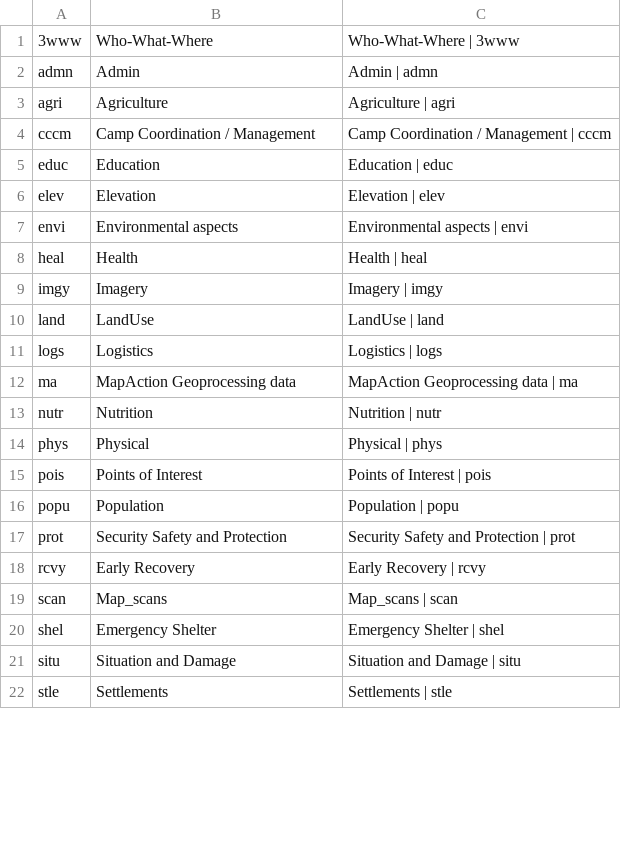
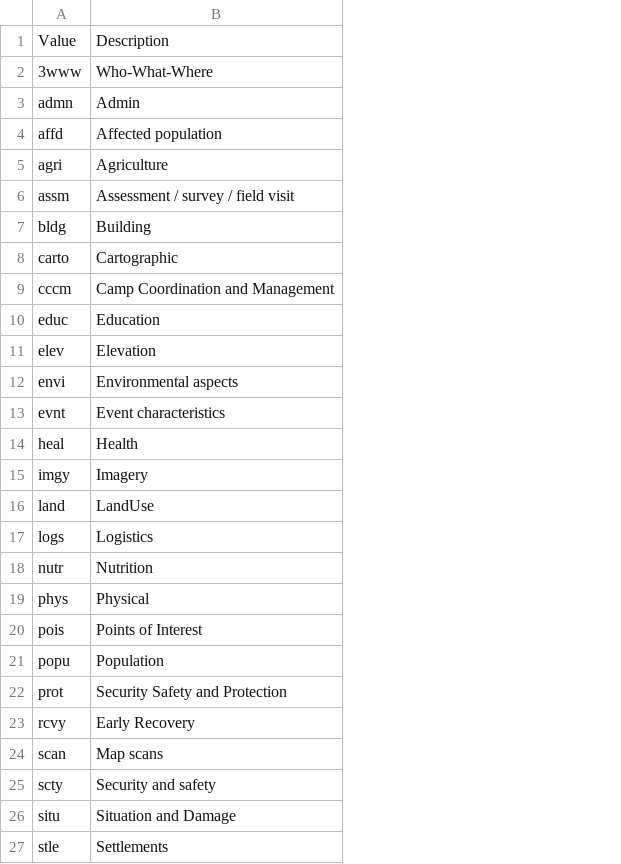
Before and after one commit to mapaction/data-name-lookup-tables, a CSV file: 200_data_name_lookup/category.csv, drawn as a sheet; only a part is shown; removed rows and columns are numbered as before the commit, all else as after; the diff names each change by its address in the sheet, - before the commit and + after, or states it on an @@ line.

```diff
--- a/200_data_name_lookup/category.csv
+++ b/200_data_name_lookup/category.csv
-column C, rows 1-11: Who-What-Where | 3www | Admin | admn | Agriculture | agri | Camp Coordination / Management | cccm | Education | educ | Elevation | elev | Environmental aspects | envi | Health | heal | Imagery | imgy | LandUse | land | Logistics | logs; rows 13-19: Nutrition | nutr | Physical | phys | Points of Interest | pois | Population | popu | Security Safety and Protection | prot | Early Recovery | rcvy | Map_scans | scan; rows 21-22: Situation and Damage | situ | Settlements | stle
+row 1: Value | Description
+row 4: affd | Affected population
+row 6: assm | Assessment / survey / field visit
+row 7: bldg | Building
+row 8: carto | Cartographic
-B9: Camp Coordination / Management
+B9: Camp Coordination and Management
+row 13: evnt | Event characteristics
-row 12: ma | MapAction Geoprocessing data | MapAction Geoprocessing data | ma
-B24: Map_scans
+B24: Map scans
-row 20: shel | Emergency Shelter | Emergency Shelter | shel
+row 25: scty | Security and safety
```
Also changed, not shown: 200_data_name_lookup/geoextent.csv, 200_data_name_lookup/scale.csv, 5 other files.
